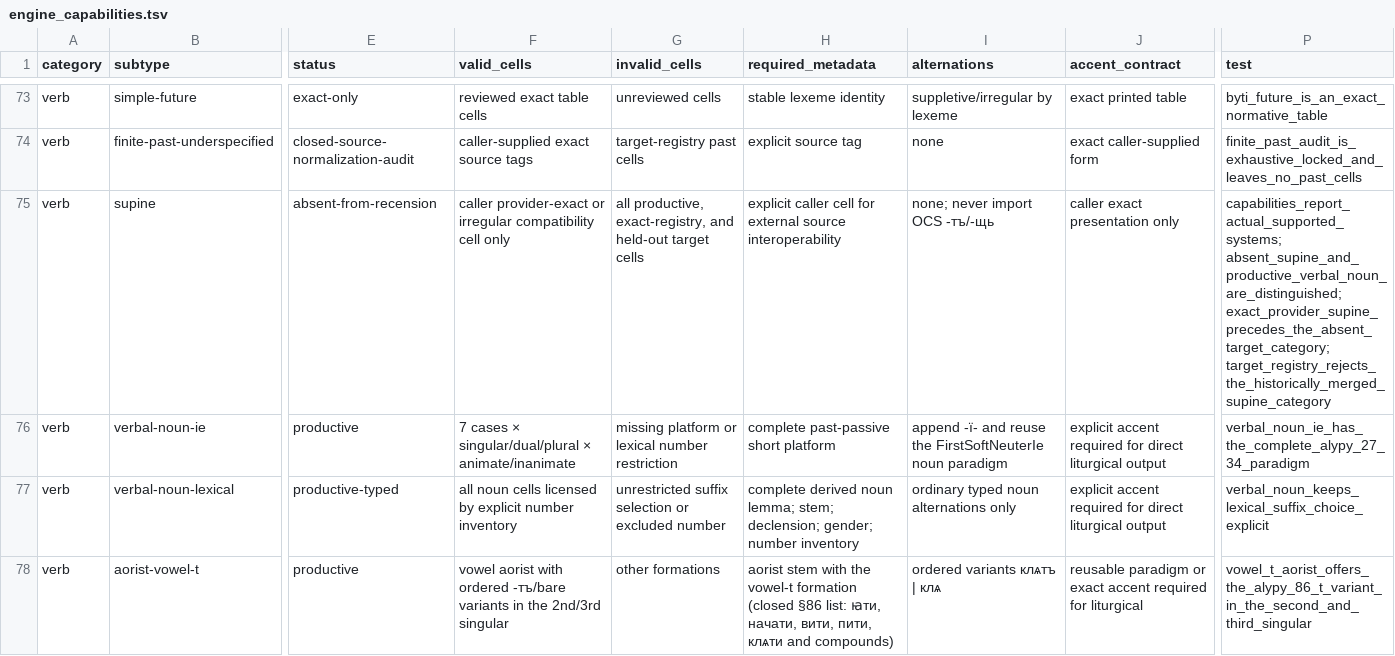
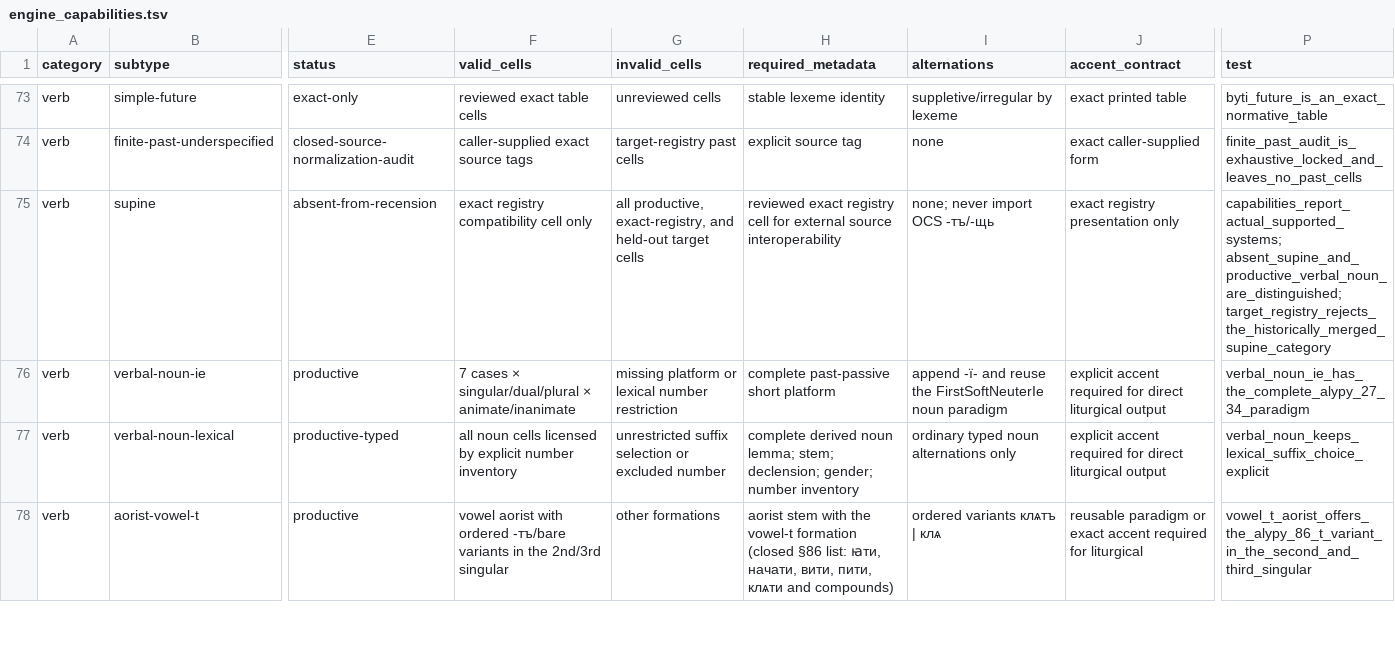
Before and after one commit to gold-silver-copper/church-slavonic, a TSV file: data/synodal/engine_capabilities.tsv, drawn as a sheet; only a part is shown, gaps mark what is left out; the diff covers the shown part only; the diff names each change by its address in the sheet, - before the commit and + after, or states it on an @@ line.

Commit message:
Collapse the synodal override channels to one precedence (rewrite hard rule)
resolve_cell is now exactly merged-irregular-table -> typed defects ->
rule kernel (plus the unchanged orthography/accent post-passes). The
provider-exact and caller-irregular channels are removed from the public
API; registry irregular_overrides fold into the generated exact-form
table as provenance stamps (traces and evidence unchanged); the homonymy
allowlist stays as an identity license, not an override. All behavioral
gates identical: evaluation 2431/2499 expanded / 2341 printed, coverage
fixture unchanged, check-structure green.

```diff
--- a/data/synodal/engine_capabilities.tsv
+++ b/data/synodal/engine_capabilities.tsv
-F75 (valid_cells): caller provider-exact or irregular compatibility cell…
+F75 (valid_cells): exact registry compatibility cell…
-H75 (required_metadata): explicit caller cell for…
+H75 (required_metadata): reviewed exact registry cell for…
-J75 (accent_contract): caller exact presentation only
+J75 (accent_contract): exact registry presentation only
-P75 (test): capabilities_report_actual_supported_systems; absent_supine_and_productive_verbal_noun_are_distinguished; exact_provider_supine_precedes_the_absent_target_category; target_registry_rejects_the_historically_merged_supine_category
+P75 (test): capabilities_report_actual_supported_systems; absent_supine_and_productive_verbal_noun_are_distinguished; target_registry_rejects_the_historically_merged_supine_category
```
Also changed, not shown: 4 edited cells elsewhere in this file, 24 other files.
